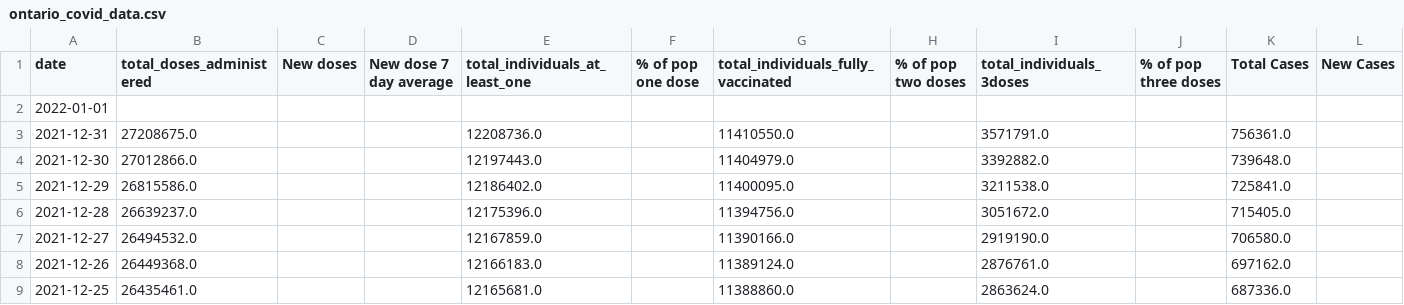
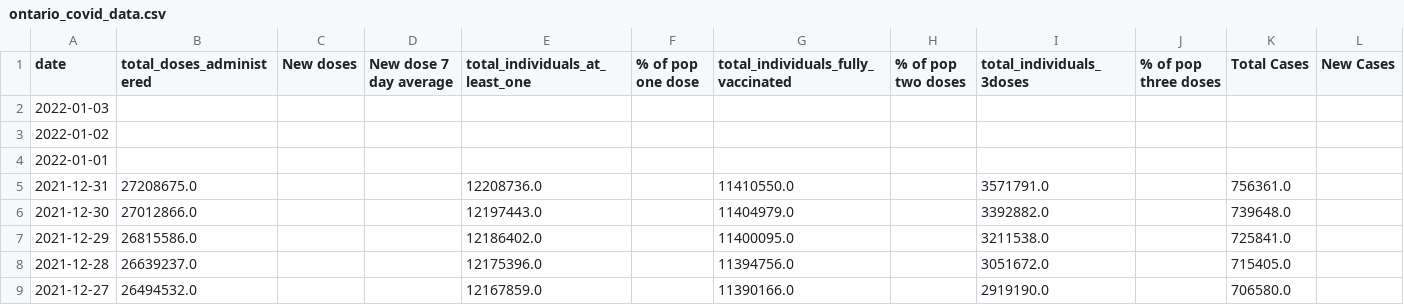
Before and after one commit to tommertron/CovidReport, a CSV file: ontario_covid_data.csv, drawn as a sheet; only a part is shown; the shorter side is filled out with more unchanged rows; rows hold the shown columns only; the diff names each change by its address in the sheet, - before the commit and + after, or states it on an @@ line.

```diff
--- a/ontario_covid_data.csv
+++ b/ontario_covid_data.csv
+row 2: 2022-01-03
+row 3: 2022-01-02
```
